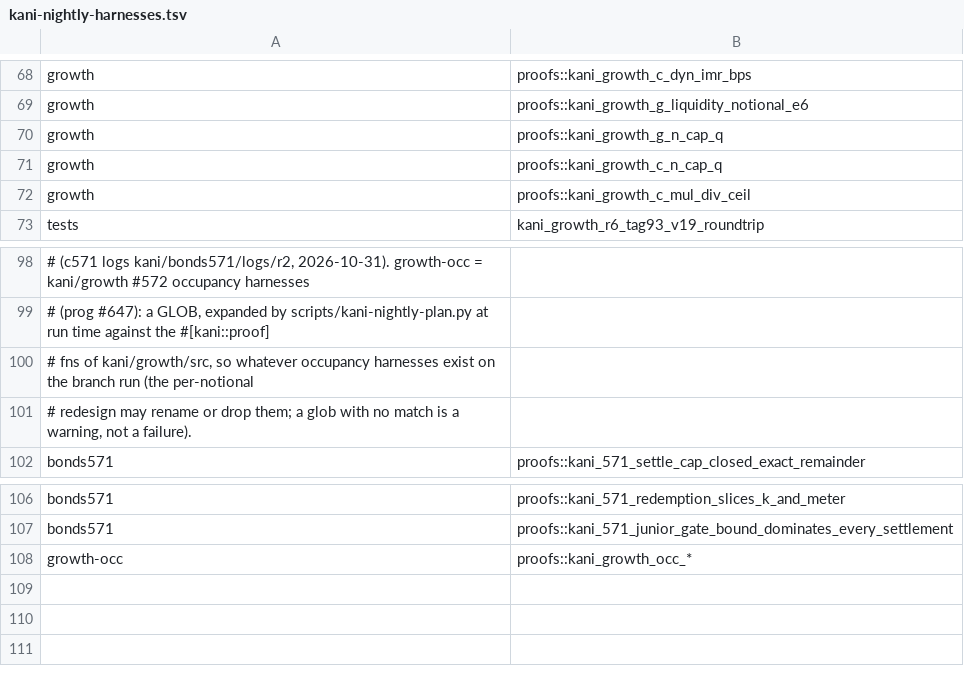
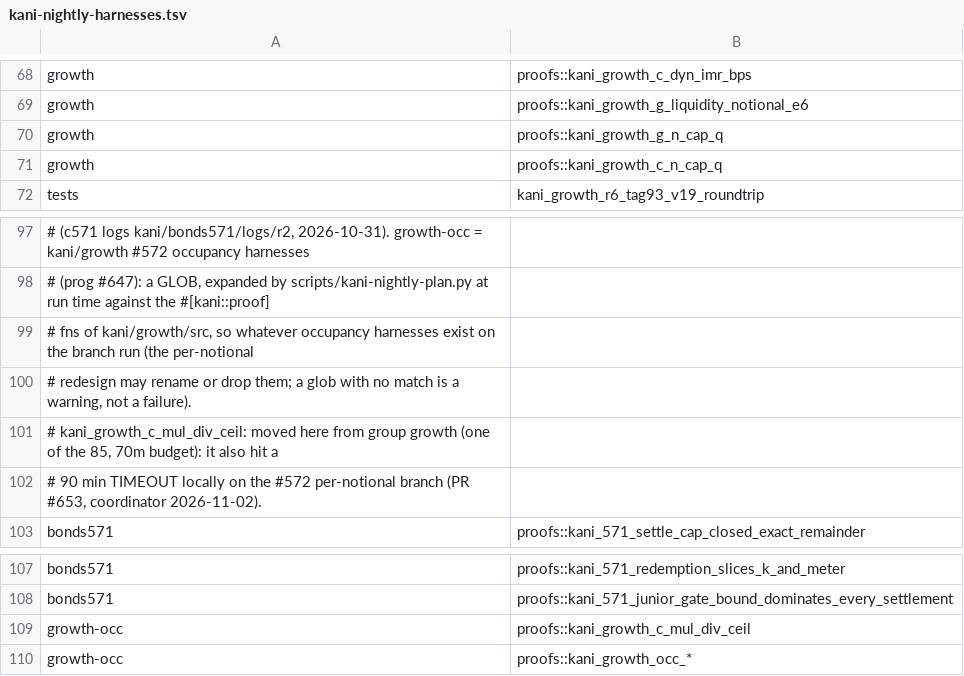
Before and after one commit to dcccrypto/percolator-prog, a TSV file: ci/kani-nightly-harnesses.tsv, drawn as a sheet; only a part is shown, gaps mark what is left out; removed rows and columns are numbered as before the commit, all else as after; the diff names each change by its address in the sheet, - before the commit and + after, or states it on an @@ line.

```diff
--- a/ci/kani-nightly-harnesses.tsv
+++ b/ci/kani-nightly-harnesses.tsv
-row 72: growth | proofs::kani_growth_c_mul_div_ceil
+row 101: # kani_growth_c_mul_div_ceil: moved here from group growth (one of the 85, 70m budget): it also hit a
+row 102: # 90 min TIMEOUT locally on the #572 per-notional branch (PR #653, coordinator 2026-11-02).
+row 109: growth-occ | proofs::kani_growth_c_mul_div_ceil
```
Also changed, not shown: 2 other files.
